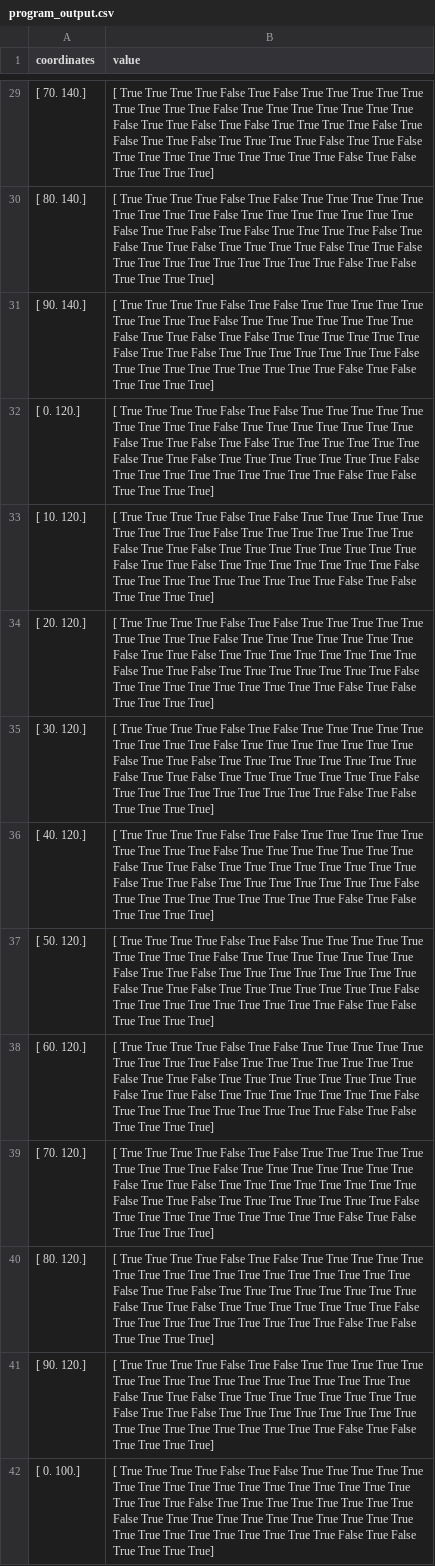
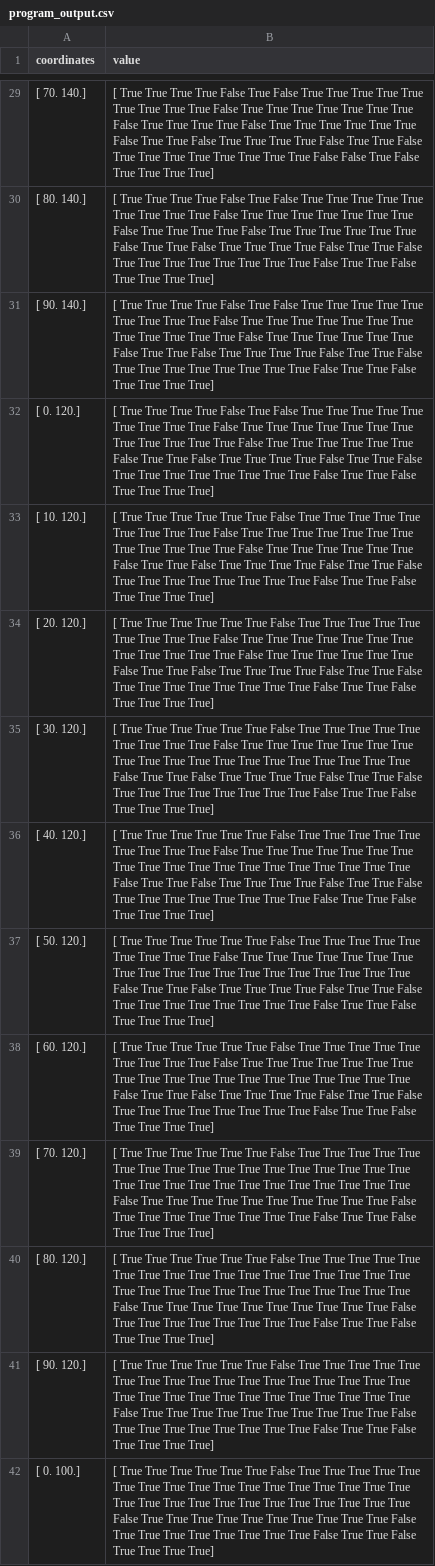
Before and after one commit to Rocketbenne/FEM-Simulation, a CSV file: program_output.csv, drawn as a sheet; only a part is shown, gaps mark what is left out; ↵ is a line break in a cell; the diff covers the shown part only; the diff names each change by its address in the sheet, - before the commit and + after, or states it on an @@ line.

```diff
--- a/program_output.csv
+++ b/program_output.csv
-B29 (value): …True True False True False True True True True False True ↵ False True True False True True True True False True True False ↵ True True True True True True True True True False True…
+B29 (value): …True True True True False True True True True True True ↵ False True True False True True True True False True True False ↵ True True True True True True True True False False True…
-B30 (value): …True True False True False True True True True False True ↵ False True True False True True True True False True True False ↵ True True True True True True True True True False True False…
+B30 (value): …True True True True False True True True True True True ↵ False True True False True True True True False True True False ↵ True True True True True True True True False True True False…
-B31:B32 (value): …True True ↵ False True True False True False True True True True True True ↵ False True True False True True True True True True True False ↵ True True True True True True True True True False True False…
+B31:B32 (value): …True True ↵ True True True True True False True True True True True True ↵ False True True False True True True True False True True False ↵ True True True True True True True True False True True False…
-B33:B34 (value): …True True False True False True True True True True ↵ True True True True False True True True True True True True ↵ False True True False True True True True True True True True ↵ False True True False True True True True True True True False ↵ True True True True True True True True True False True False…
+B33:B34 (value): …True True True True False True True True True True ↵ True True True True False True True True True True True True ↵ True True True True True False True True True True True True ↵ False True True False True True True True False True True False ↵ True True True True True True True True False True True False…
-B35:B38 (value): …True True False True False True True True True True ↵ True True True True False True True True True True True True ↵ False True True False True True True True True True True True ↵ False True True False True True True True True True True False ↵ True True True True True True True True True False True False…
+B35:B38 (value): …True True True True False True True True True True ↵ True True True True False True True True True True True True ↵ True True True True True True True True True True True True ↵ False True True False True True True True False True True False ↵ True True True True True True True True False True True False…
-B39 (value): …True True False True False True True True True True ↵ True True True True False True True True True True True True ↵ False True True False True True True True True True True True ↵ False True True False True True True True True True True False ↵ True True True True True True True True True False True False…
+B39 (value): …True True True True False True True True True True ↵ True True True True True True True True True True True True ↵ True True True True True True True True True True True True ↵ False True True True True True True True True True True False ↵ True True True True True True True True False True True False…
-B40 (value): …True True False True False True True True True True ↵ True True True True True True True True True True True True ↵ False True True False True True True True True True True True ↵ False True True False True True True True True True True False ↵ True True True True True True True True True False True False…
+B40 (value): …True True True True False True True True True True ↵ True True True True True True True True True True True True ↵ True True True True True True True True True True True True ↵ False True True True True True True True True True True False ↵ True True True True True True True True False True True False…
-B41 (value): …True True False True False True True True True True ↵ True True True True True True True True True True True True ↵ False True True False True True True True True True True True ↵ False True True False True True True True True True True True ↵ True True True True True True True True True False True False…
+B41 (value): …True True True True False True True True True True ↵ True True True True True True True True True True True True ↵ True True True True True True True True True True True True ↵ False True True True True True True True True True True False ↵ True True True True True True True True False True True False…
-B42 (value): …True True False True False True True True True True ↵ True True True True True True True True True True True True ↵ True True True False True True True True True True True True ↵ False True True True True True True True True True True True ↵ True True True True True True True True True False True False…
+B42 (value): …True True True True False True True True True True ↵ True True True True True True True True True True True True ↵ True True True True True True True True True True True True ↵ False True True True True True True True True True True False ↵ True True True True True True True True False True True False…
```
Also changed, not shown: 50 edited cells elsewhere in this file, 2 other files.
